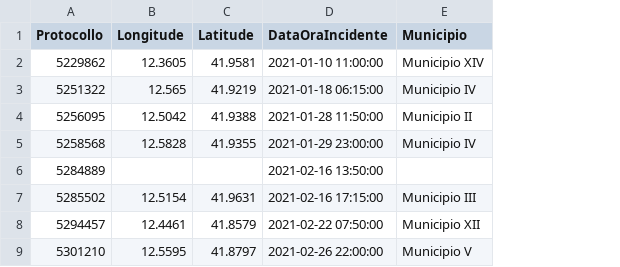
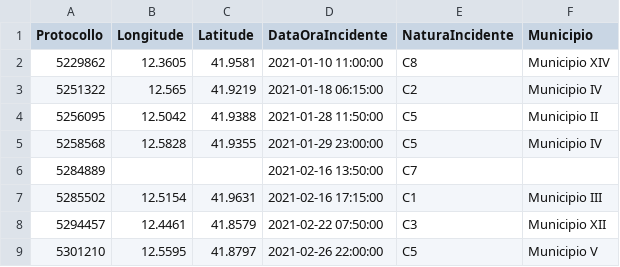
Before and after one commit to 2029254/RomeSafeRoads, a CSV file: dataset/processed/choroplethMap/choroplethMapDaily2021.csv, drawn as a sheet; only a part is shown; the diff names each change by its address in the sheet, - before the commit and + after, or states it on an @@ line.

```diff
--- a/dataset/processed/choroplethMap/choroplethMapDaily2021.csv
+++ b/dataset/processed/choroplethMap/choroplethMapDaily2021.csv
+column E (NaturaIncidente), rows 2-9: C8 | C2 | C5 | C5 | C7 | C1 | C3 | C5
```
Also changed, not shown: dataset/processed/choroplethMap/choroplethMapDaily2022.csv, 11 other files.
